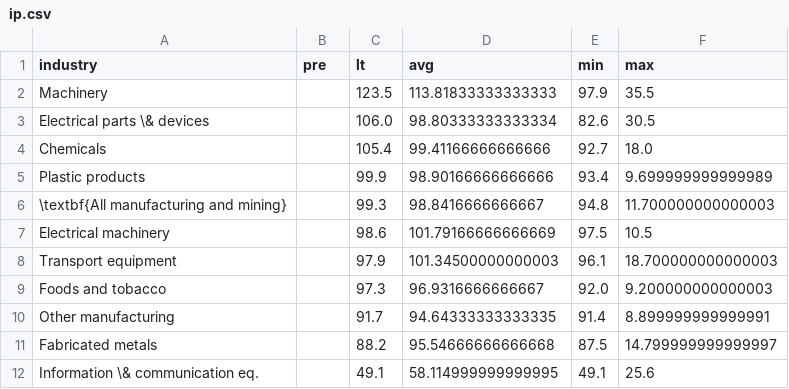
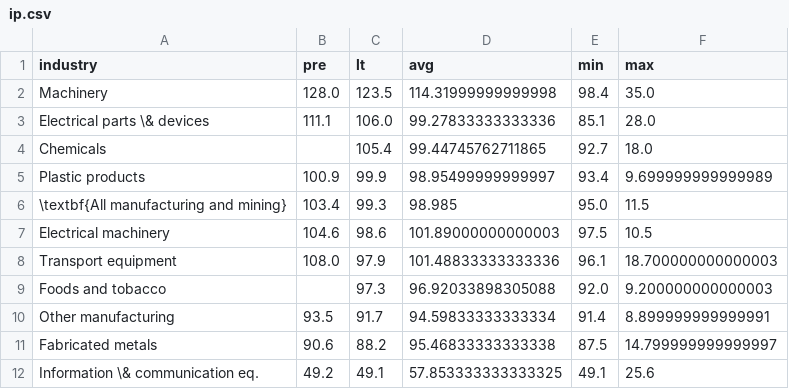
Before and after one commit to aarongilman/Python, a CSV file: Japan/data/ip.csv, drawn as a sheet.

```diff
--- a/Japan/data/ip.csv
+++ b/Japan/data/ip.csv
@@ -1,12 +1,12 @@
 industry,pre,lt,avg,min,max
-Machinery,,123.5,113.81833333333333,97.9,35.5
-Electrical parts \& devices,,106.0,98.80333333333334,82.6,30.5
-Chemicals,,105.4,99.41166666666666,92.7,18.0
-Plastic products,,99.9,98.90166666666666,93.4,9.699999999999989
-\textbf{All manufacturing and mining},,99.3,98.8416666666667,94.8,11.700000000000003
-Electrical machinery,,98.6,101.79166666666669,97.5,10.5
-Transport equipment,,97.9,101.34500000000003,96.1,18.700000000000003
-Foods and tobacco,,97.3,96.9316666666667,92.0,9.200000000000003
-Other manufacturing,,91.7,94.64333333333335,91.4,8.899999999999991
-Fabricated metals,,88.2,95.54666666666668,87.5,14.799999999999997
-Information \& communication eq.,,49.1,58.114999999999995,49.1,25.6
+Machinery,128.0,123.5,114.31999999999998,98.4,35.0
+Electrical parts \& devices,111.1,106.0,99.27833333333336,85.1,28.0
+Chemicals,,105.4,99.44745762711865,92.7,18.0
+Plastic products,100.9,99.9,98.95499999999997,93.4,9.699999999999989
+\textbf{All manufacturing and mining},103.4,99.3,98.985,95.0,11.5
+Electrical machinery,104.6,98.6,101.89000000000003,97.5,10.5
+Transport equipment,108.0,97.9,101.48833333333336,96.1,18.700000000000003
+Foods and tobacco,,97.3,96.92033898305088,92.0,9.200000000000003
+Other manufacturing,93.5,91.7,94.59833333333334,91.4,8.899999999999991
+Fabricated metals,90.6,88.2,95.46833333333338,87.5,14.799999999999997
+Information \& communication eq.,49.2,49.1,57.853333333333325,49.1,25.6
```
Also changed, not shown: ChartBook/T20306.csv, Japan/data/jgb.csv, 29 other files.
